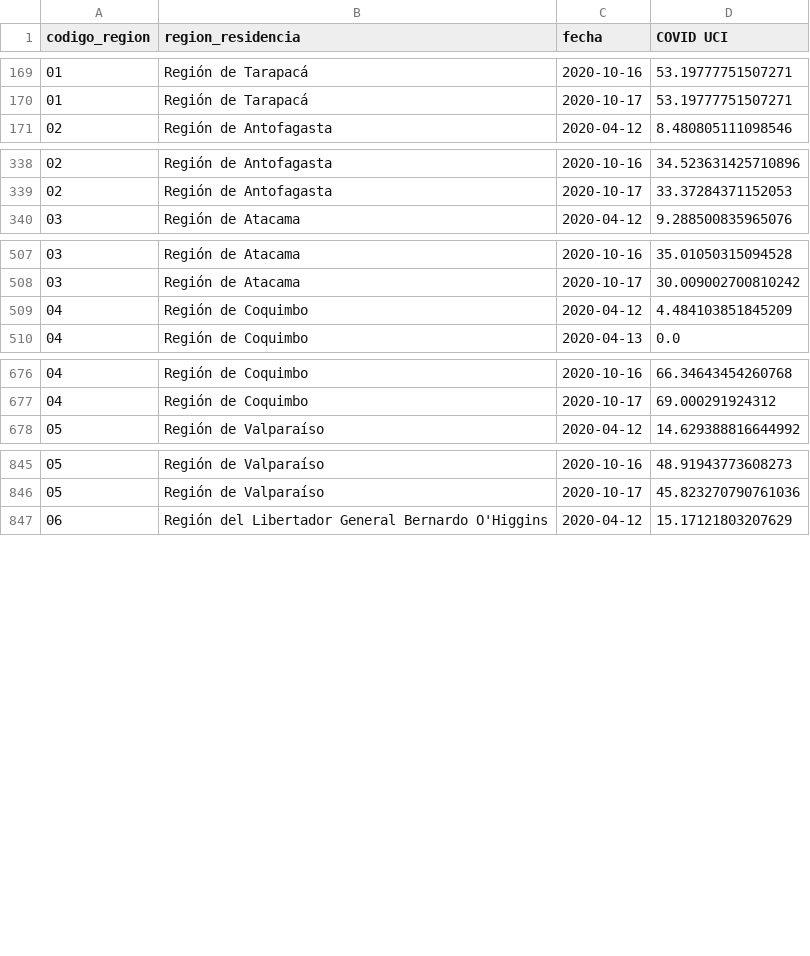
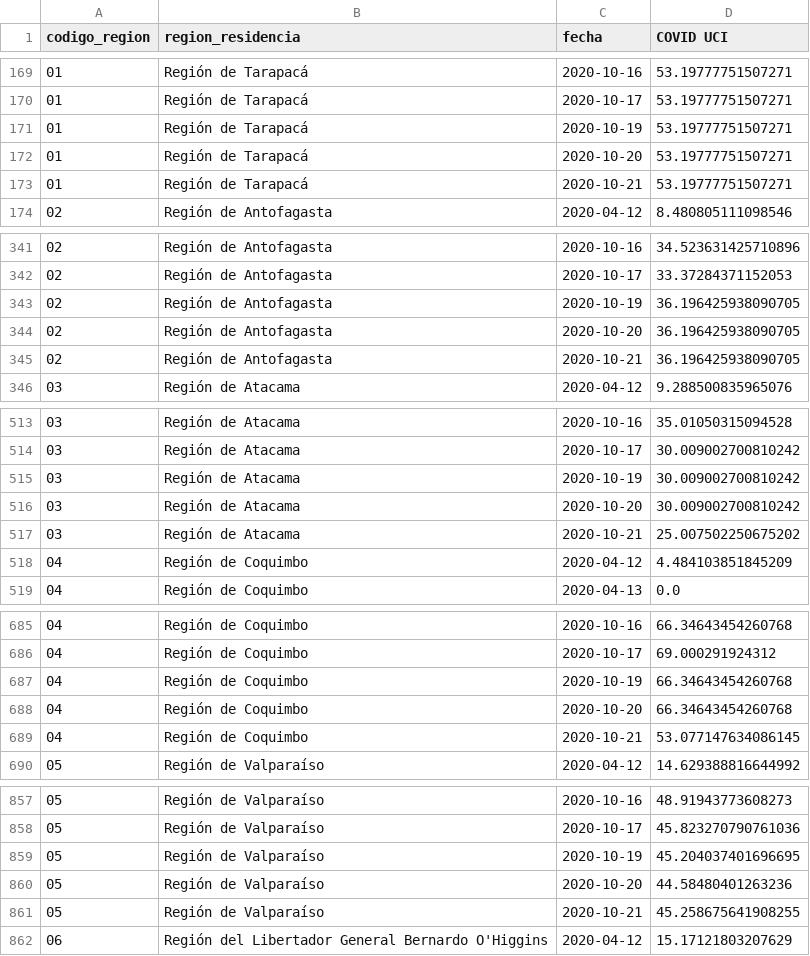
Before and after one commit to datagovuc/ICOVID, a CSV file: dimension4/ucicovid/regional/Uso de camas UCI Covid-19 Regional.csv, drawn as a sheet; only a part is shown, gaps mark what is left out; the diff covers the shown part only.

```diff
--- a/dimension4/ucicovid/regional/Uso de camas UCI Covid-19 Regional.csv
+++ b/dimension4/ucicovid/regional/Uso de camas UCI Covid-19 Regional.csv
@@ -170,2 +170,5 @@ codigo_region,region_residencia,fecha,COVID UCI
 01,Región de Tarapacá,2020-10-17,53.19777751507271
+01,Región de Tarapacá,2020-10-19,53.19777751507271
+01,Región de Tarapacá,2020-10-20,53.19777751507271
+01,Región de Tarapacá,2020-10-21,53.19777751507271
 02,Región de Antofagasta,2020-04-12,8.480805111098546
@@ -339,2 +342,5 @@ codigo_region,region_residencia,fecha,COVID UCI
 02,Región de Antofagasta,2020-10-17,33.37284371152053
+02,Región de Antofagasta,2020-10-19,36.196425938090705
+02,Región de Antofagasta,2020-10-20,36.196425938090705
+02,Región de Antofagasta,2020-10-21,36.196425938090705
 03,Región de Atacama,2020-04-12,9.288500835965076
@@ -508,2 +514,5 @@ codigo_region,region_residencia,fecha,COVID UCI
 03,Región de Atacama,2020-10-17,30.009002700810242
+03,Región de Atacama,2020-10-19,30.009002700810242
+03,Región de Atacama,2020-10-20,30.009002700810242
+03,Región de Atacama,2020-10-21,25.007502250675202
 04,Región de Coquimbo,2020-04-12,4.484103851845209
@@ -677,2 +686,5 @@ codigo_region,region_residencia,fecha,COVID UCI
 04,Región de Coquimbo,2020-10-17,69.000291924312
+04,Región de Coquimbo,2020-10-19,66.34643454260768
+04,Región de Coquimbo,2020-10-20,66.34643454260768
+04,Región de Coquimbo,2020-10-21,53.077147634086145
 05,Región de Valparaíso,2020-04-12,14.629388816644992
@@ -846,2 +858,5 @@ codigo_region,region_residencia,fecha,COVID UCI
 05,Región de Valparaíso,2020-10-17,45.823270790761036
+05,Región de Valparaíso,2020-10-19,45.204037401696695
+05,Región de Valparaíso,2020-10-20,44.58480401263236
+05,Región de Valparaíso,2020-10-21,45.258675641908255
 06,Región del Libertador General Bernardo O'Higgins,2020-04-12,15.17121803207629
```
Also changed, not shown: 33 added rows elsewhere in this file, dimension4/uci/nacional/Uso de camas UCI Nacional.csv, dimension4/uci/regional/Uso de camas UCI por region.csv, 3 other files.
